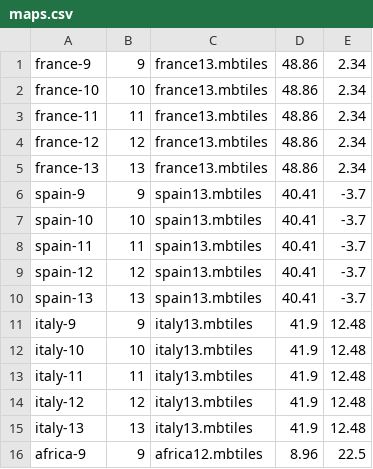
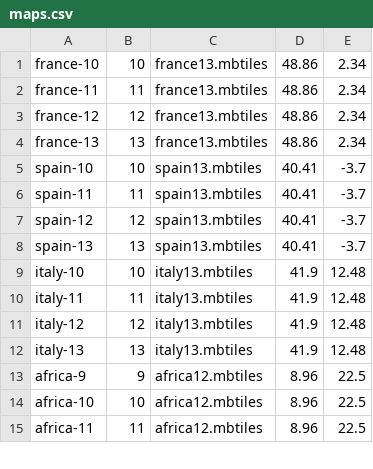
Before and after one commit to akhenakh/kvtiles, a CSV file: maps.csv, drawn as a sheet; only a part is shown; the shorter side is filled out with more unchanged rows.

Commit message:
country l9 are useless size too close to l10

```diff
--- a/maps.csv
+++ b/maps.csv
@@ -1,2 +1 @@
-france-9;9;france13.mbtiles;48.86;2.34
 france-10;10;france13.mbtiles;48.86;2.34
@@ -5,3 +4,2 @@ france-12;12;france13.mbtiles;48.86;2.34
 france-13;13;france13.mbtiles;48.86;2.34
-spain-9;9;spain13.mbtiles;40.41;-3.7
 spain-10;10;spain13.mbtiles;40.41;-3.7
@@ -10,3 +8,2 @@ spain-12;12;spain13.mbtiles;40.41;-3.7
 spain-13;13;spain13.mbtiles;40.41;-3.7
-italy-9;9;italy13.mbtiles;41.9;12.48
 italy-10;10;italy13.mbtiles;41.9;12.48
```
